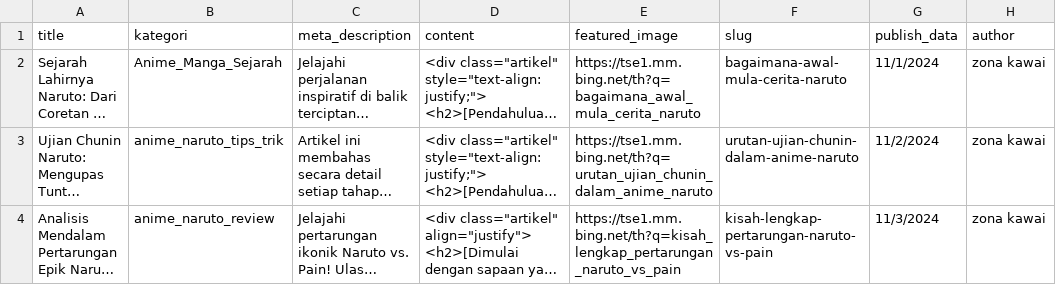
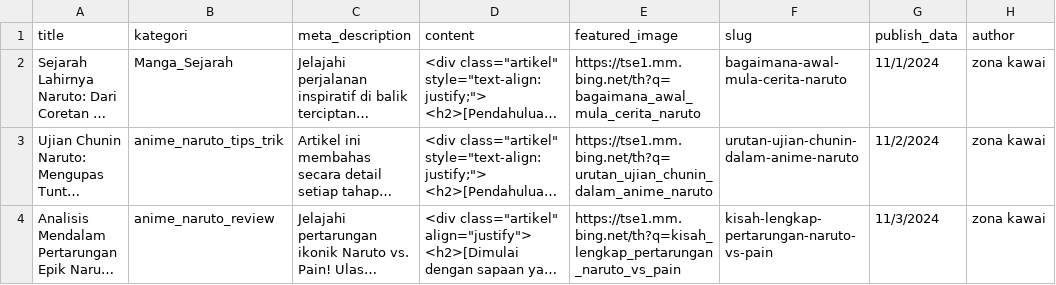
Before and after one commit to datadebasa/dewakata, a CSV file: artikel.csv, drawn as a sheet; only a part is shown; long unchanged cells end in …; the diff names each change by its address in the sheet, - before the commit and + after, or states it on an @@ line.

Commit message:
Update artikel.csv

```diff
--- a/artikel.csv
+++ b/artikel.csv
-B2 (kategori): Anime_Manga_Sejarah
+B2 (kategori): Manga_Sejarah
```
